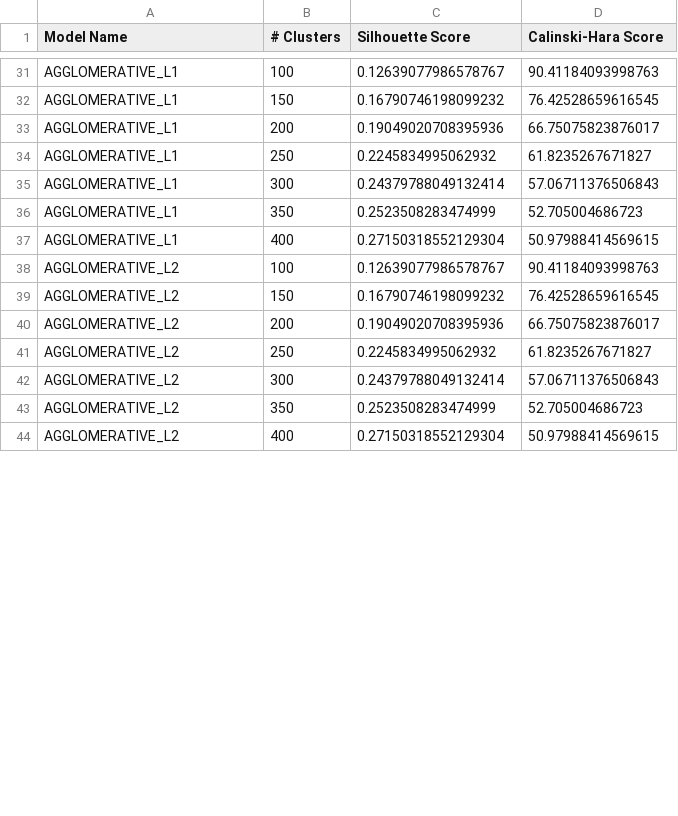
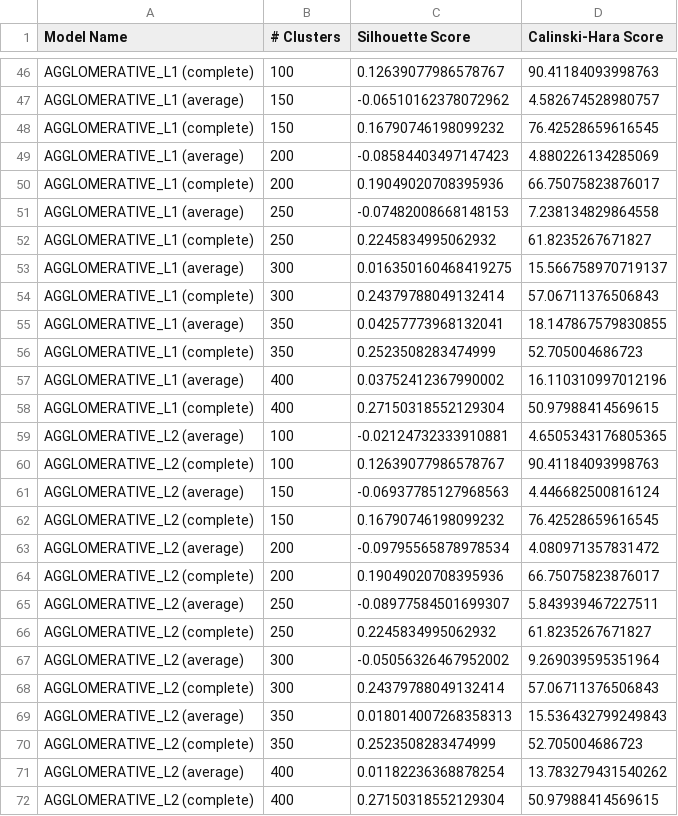
Before and after one commit to costaparas/DataAnalyticsService, a CSV file: ml/metrics.csv, drawn as a sheet; only a part is shown, gaps mark what is left out; addresses are those after the commit; the diff covers the shown part only; the diff names each change by its address in the sheet, - before the commit and + after, or states it on an @@ line.

```diff
--- a/ml/metrics.csv
+++ b/ml/metrics.csv
-A46 (Model Name): AGGLOMERATIVE_L1
+A46 (Model Name): AGGLOMERATIVE_L1 (complete)
+row 47: AGGLOMERATIVE_L1 (average) | 150 | -0.06510162378072962 | 4.582674528980757
-A48 (Model Name): AGGLOMERATIVE_L1
+A48 (Model Name): AGGLOMERATIVE_L1 (complete)
+row 49: AGGLOMERATIVE_L1 (average) | 200 | -0.08584403497147423 | 4.880226134285069
-A50 (Model Name): AGGLOMERATIVE_L1
+A50 (Model Name): AGGLOMERATIVE_L1 (complete)
+row 51: AGGLOMERATIVE_L1 (average) | 250 | -0.07482008668148153 | 7.238134829864558
-A52 (Model Name): AGGLOMERATIVE_L1
+A52 (Model Name): AGGLOMERATIVE_L1 (complete)
+row 53: AGGLOMERATIVE_L1 (average) | 300 | 0.016350160468419275 | 15.566758970719137
-A54 (Model Name): AGGLOMERATIVE_L1
+A54 (Model Name): AGGLOMERATIVE_L1 (complete)
+row 55: AGGLOMERATIVE_L1 (average) | 350 | 0.04257773968132041 | 18.147867579830855
-A56 (Model Name): AGGLOMERATIVE_L1
+A56 (Model Name): AGGLOMERATIVE_L1 (complete)
+row 57: AGGLOMERATIVE_L1 (average) | 400 | 0.03752412367990002 | 16.110310997012196
-A58 (Model Name): AGGLOMERATIVE_L1
+A58 (Model Name): AGGLOMERATIVE_L1 (complete)
+row 59: AGGLOMERATIVE_L2 (average) | 100 | -0.02124732333910881 | 4.6505343176805365
-A60 (Model Name): AGGLOMERATIVE_L2
+A60 (Model Name): AGGLOMERATIVE_L2 (complete)
+row 61: AGGLOMERATIVE_L2 (average) | 150 | -0.06937785127968563 | 4.446682500816124
-A62 (Model Name): AGGLOMERATIVE_L2
+A62 (Model Name): AGGLOMERATIVE_L2 (complete)
+row 63: AGGLOMERATIVE_L2 (average) | 200 | -0.09795565878978534 | 4.080971357831472
-A64 (Model Name): AGGLOMERATIVE_L2
+A64 (Model Name): AGGLOMERATIVE_L2 (complete)
+row 65: AGGLOMERATIVE_L2 (average) | 250 | -0.08977584501699307 | 5.843939467227511
-A66 (Model Name): AGGLOMERATIVE_L2
+A66 (Model Name): AGGLOMERATIVE_L2 (complete)
+row 67: AGGLOMERATIVE_L2 (average) | 300 | -0.05056326467952002 | 9.269039595351964
-A68 (Model Name): AGGLOMERATIVE_L2
+A68 (Model Name): AGGLOMERATIVE_L2 (complete)
+row 69: AGGLOMERATIVE_L2 (average) | 350 | 0.018014007268358313 | 15.536432799249843
-A70 (Model Name): AGGLOMERATIVE_L2
+A70 (Model Name): AGGLOMERATIVE_L2 (complete)
+row 71: AGGLOMERATIVE_L2 (average) | 400 | 0.01182236368878254 | 13.783279431540262
-A72 (Model Name): AGGLOMERATIVE_L2
+A72 (Model Name): AGGLOMERATIVE_L2 (complete)
```
Also changed, not shown: 22 added rows and 35 edited cells elsewhere in this file, 3 other files.
